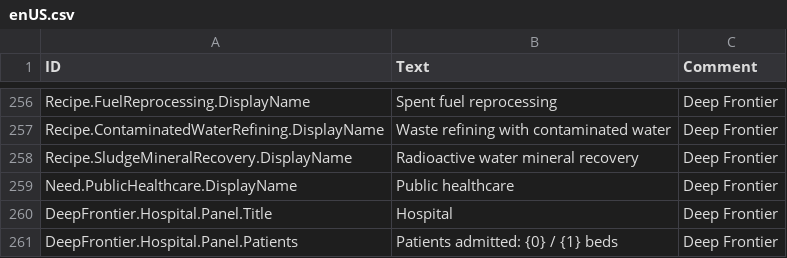
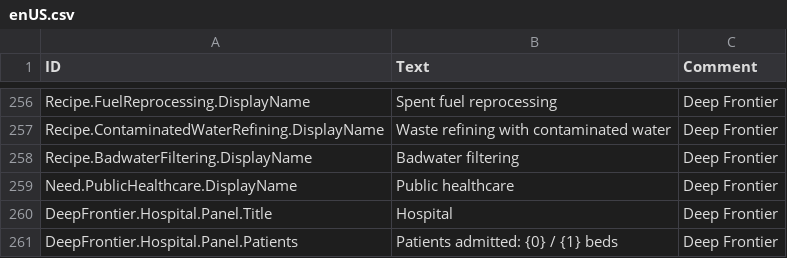
Before and after one commit to Jordan-Jarvis/timberborn-deep-frontier, a CSV file: src/DeepFrontier/Data/Localizations/enUS.csv, drawn as a sheet; only a part is shown, gaps mark what is left out.

```diff
--- a/src/DeepFrontier/Data/Localizations/enUS.csv
+++ b/src/DeepFrontier/Data/Localizations/enUS.csv
@@ -257,3 +257,3 @@ Recipe.FuelReprocessing.DisplayName,Spent fuel reprocessing,Deep Frontier
 Recipe.ContaminatedWaterRefining.DisplayName,Waste refining with contaminated water,Deep Frontier
-Recipe.SludgeMineralRecovery.DisplayName,Radioactive water mineral recovery,Deep Frontier
+Recipe.BadwaterFiltering.DisplayName,Badwater filtering,Deep Frontier
 Need.PublicHealthcare.DisplayName,Public healthcare,Deep Frontier
```
Also changed, not shown: 17 other files.
